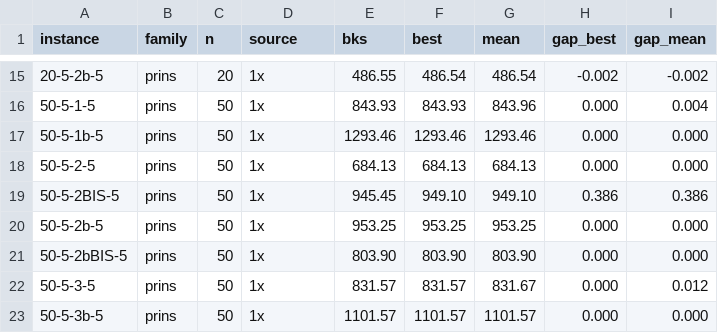
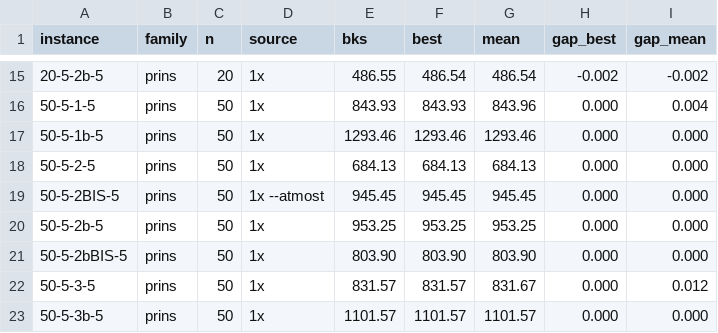
Before and after one commit to MicheleCedolin/Latency-Location-Routing-Problem, a CSV file: analysis/final/reference/final_per_instance.csv, drawn as a sheet; only a part is shown, gaps mark what is left out; the diff names each change by its address in the sheet, - before the commit and + after, or states it on an @@ line.

Commit message:
Report Prins 50-5-2BIS-5 with the --atmost runs (945.45) by default in analysis/final and remove the default-setting value from the documentation
analysis/final/final_vs_published.py now uses atmost_50-5-2BIS-5.tar.gz for this instance unless --no-atmost is given (the paper pipeline already did). The reference files are regenerated; the section of analysis/final/README.md on the relation to the manuscript is updated to the resulting numbers and records the tie rules under which the other comparison rows of the manuscript are recovered.

```diff
--- a/analysis/final/reference/final_per_instance.csv
+++ b/analysis/final/reference/final_per_instance.csv
-D19 (source): 1x
+D19 (source): 1x --atmost
-F19 (best): 949.10
+F19 (best): 945.45
-G19 (mean): 949.10
+G19 (mean): 945.45
-H19 (gap_best): 0.386
+H19 (gap_best): 0.000
-I19 (gap_mean): 0.386
+I19 (gap_mean): 0.000
```
Also changed, not shown: 9 other files.
